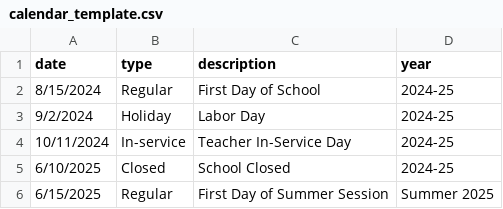
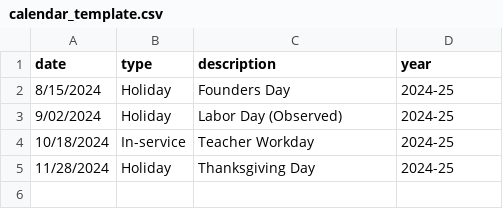
Before and after one commit to SJworldofcode/CLA_Attendance, a CSV file: Sample CSV files/calendar_template.csv, drawn as a sheet.

```diff
--- a/Sample CSV files/calendar_template.csv
+++ b/Sample CSV files/calendar_template.csv
@@ -1,6 +1,5 @@
 date,type,description,year
-8/15/2024,Regular,First Day of School,2024-25
-9/2/2024,Holiday,Labor Day,2024-25
-10/11/2024,In-service,Teacher In-Service Day,2024-25
-6/10/2025,Closed,School Closed,2024-25
-6/15/2025,Regular,First Day of Summer Session,Summer 2025
+8/15/2024,Holiday,Founders Day,2024-25
+9/02/2024,Holiday,Labor Day (Observed),2024-25
+10/18/2024,In-service,Teacher Workday,2024-25
+11/28/2024,Holiday,Thanksgiving Day,2024-25
```
Also changed, not shown: 18 other files.
